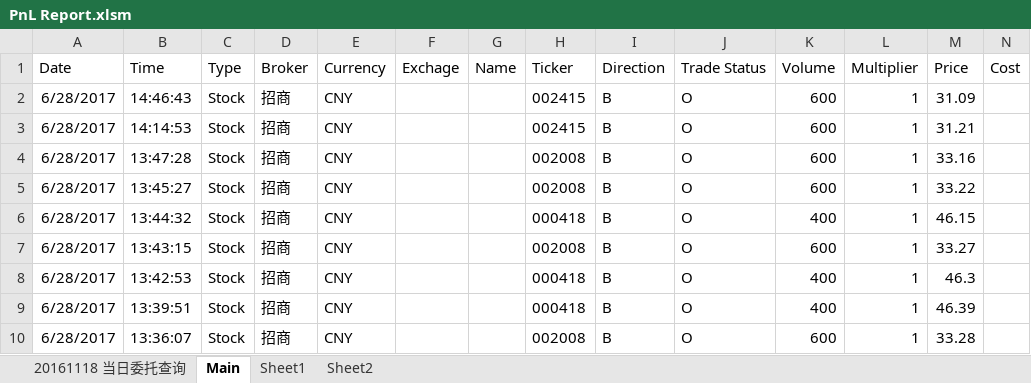
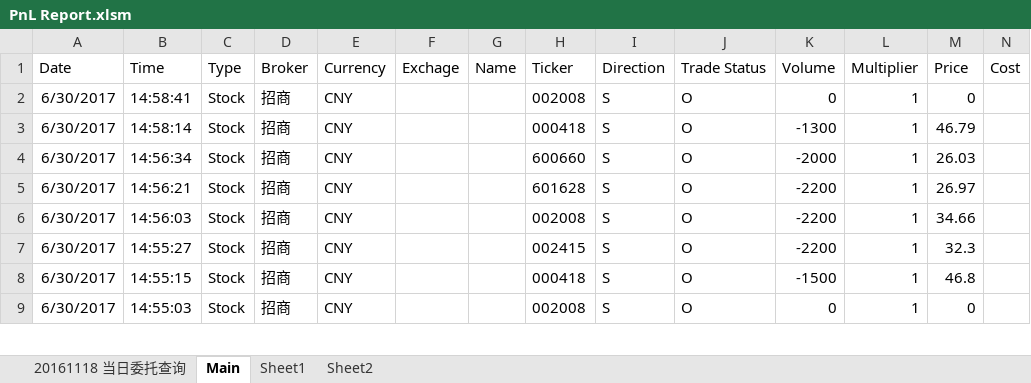
Before and after one commit to lukas1421/tradingFolder, an Excel workbook: PnL Report.xlsm, sheet Main, drawn as a sheet; only a part is shown; values as stored, in another font and other column widths than the file's, no borders; removed rows and columns are numbered as before the commit, all else as after; rows hold the shown columns only; the diff covers the shown part only; the diff names each change by its address in the sheet, - before the commit and + after, or states it on an @@ line.

```diff
--- a/PnL Report.xlsm (sheet Main)
+++ b/PnL Report.xlsm (sheet Main)
-row 2: 6/28/2017 | 14:46:43 | Stock | 招商 | CNY |  |  | 002415 | B | O | 600 | 1 | 31.09
-row 3: 6/28/2017 | 14:14:53 | Stock | 招商 | CNY |  |  | 002415 | B | O | 600 | 1 | 31.21
-A2 (Date): 6/28/2017
+A2 (Date): 6/30/2017
-B2 (Time): 13:47:28
+B2 (Time): 14:58:41
-I2 (Direction): B
+I2 (Direction): S
-K2 (Volume): 600
+K2 (Volume): 0
-M2 (Price): 33.16
+M2 (Price): 0
-row 5: 6/28/2017 | 13:45:27 | Stock | 招商 | CNY |  |  | 002008 | B | O | 600 | 1 | 33.22
-A3 (Date): 6/28/2017
+A3 (Date): 6/30/2017
-B3 (Time): 13:44:32
+B3 (Time): 14:58:14
-I3 (Direction): B
+I3 (Direction): S
-K3 (Volume): 400
+K3 (Volume): -1300
-M3 (Price): 46.15
+M3 (Price): 46.79
+row 4: 6/30/2017 | 14:56:34 | Stock | 招商 | CNY |  |  | 600660 | S | O | -2000 | 1 | 26.03
+row 5: 6/30/2017 | 14:56:21 | Stock | 招商 | CNY |  |  | 601628 | S | O | -2200 | 1 | 26.97
-A6:A9 (Date): 6/28/2017
+A6:A9 (Date): 6/30/2017
-B6 (Time): 13:43:15
+B6 (Time): 14:56:03
-I6:I9 (Direction): B
+I6:I9 (Direction): S
-K6 (Volume): 600
+K6 (Volume): -2200
-M6 (Price): 33.27
+M6 (Price): 34.66
-B7 (Time): 13:42:53
+B7 (Time): 14:55:27
-H7 (Ticker): 000418
+H7 (Ticker): 002415
-K7 (Volume): 400
+K7 (Volume): -2200
-M7 (Price): 46.3
+M7 (Price): 32.3
-B8 (Time): 13:39:51
+B8 (Time): 14:55:15
-K8 (Volume): 400
+K8 (Volume): -1500
-M8 (Price): 46.39
+M8 (Price): 46.8
-B9 (Time): 13:36:07
+B9 (Time): 14:55:03
-K9 (Volume): 600
+K9 (Volume): 0
-M9 (Price): 33.28
+M9 (Price): 0
```
Also changed, not shown: 1 added row and 188 edited cells elsewhere in this sheet, sheet 20161118 当日委托查询, formulas that keep their value, 2 other files.
